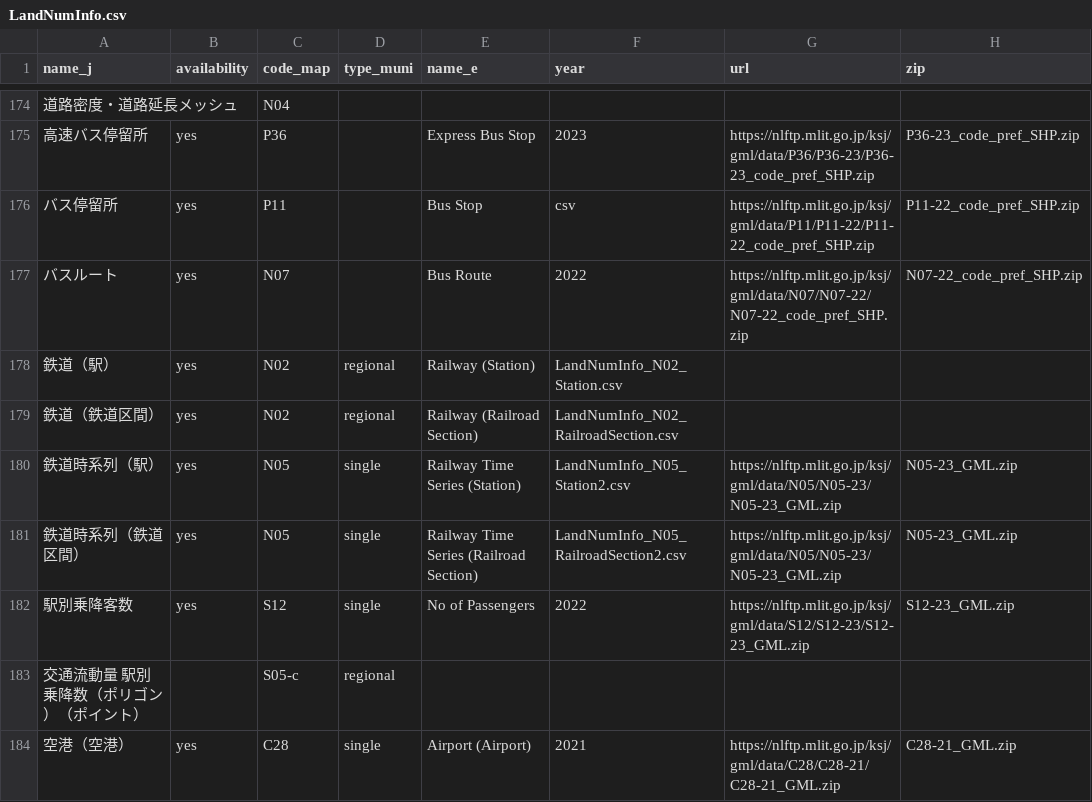
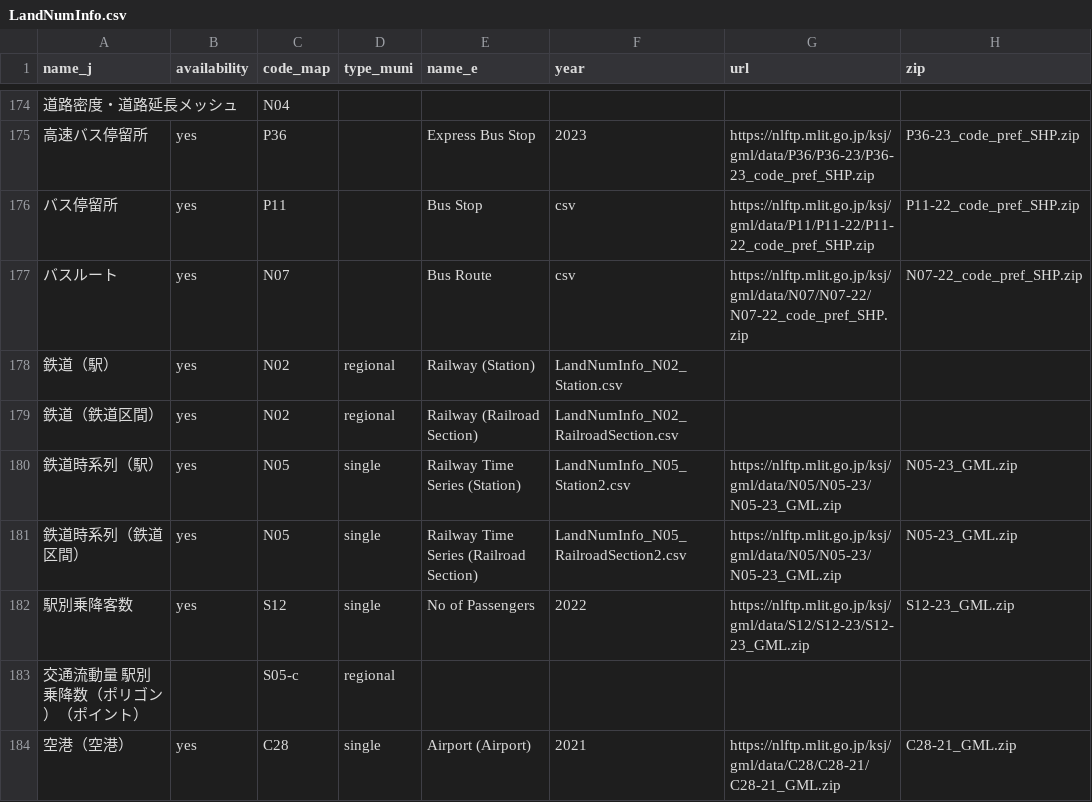
Before and after one commit to babayoshihiko/jpdata, a CSV file: csv/LandNumInfo.csv, drawn as a sheet; only a part is shown, gaps mark what is left out; the diff names each change by its address in the sheet, - before the commit and + after, or states it on an @@ line.

```diff
--- a/csv/LandNumInfo.csv
+++ b/csv/LandNumInfo.csv
-F177 (year): 2022
+F177 (year): csv
```
Also changed, not shown: 2 other files.
